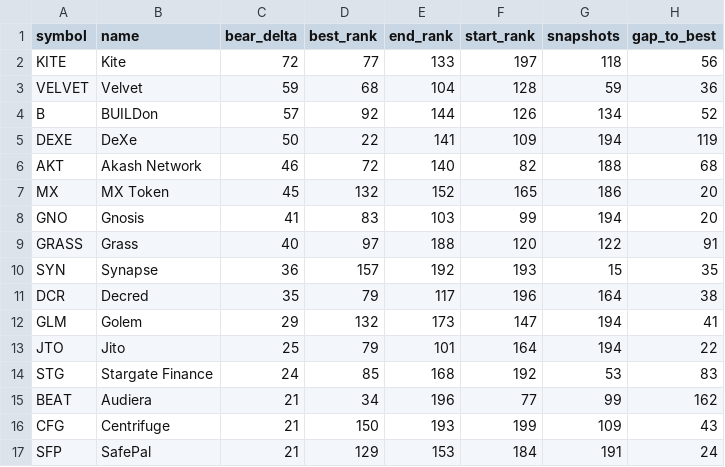
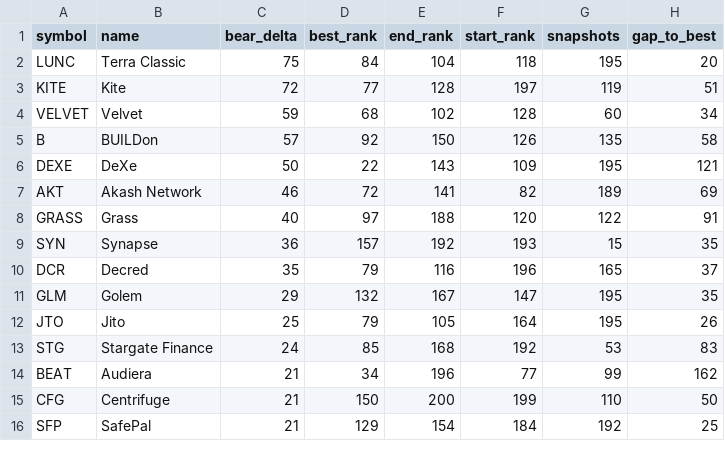
Before and after one commit to udipta-dev/rank-radar, a CSV file: data/out/table_quiet_accumulators.csv, drawn as a sheet; only a part is shown; the diff covers the shown part only.

```diff
--- a/data/out/table_quiet_accumulators.csv
+++ b/data/out/table_quiet_accumulators.csv
@@ -1,17 +1,16 @@
 symbol,name,bear_delta,best_rank,end_rank,start_rank,snapshots,gap_to_best
-KITE,Kite,72,77,133,197,118,56
-VELVET,Velvet,59,68,104,128,59,36
-B,BUILDon,57,92,144,126,134,52
-DEXE,DeXe,50,22,141,109,194,119
-AKT,Akash Network,46,72,140,82,188,68
-MX,MX Token,45,132,152,165,186,20
-GNO,Gnosis,41,83,103,99,194,20
+LUNC,Terra Classic,75,84,104,118,195,20
+KITE,Kite,72,77,128,197,119,51
+VELVET,Velvet,59,68,102,128,60,34
+B,BUILDon,57,92,150,126,135,58
+DEXE,DeXe,50,22,143,109,195,121
+AKT,Akash Network,46,72,141,82,189,69
 GRASS,Grass,40,97,188,120,122,91
 SYN,Synapse,36,157,192,193,15,35
-DCR,Decred,35,79,117,196,164,38
-GLM,Golem,29,132,173,147,194,41
-JTO,Jito,25,79,101,164,194,22
+DCR,Decred,35,79,116,196,165,37
+GLM,Golem,29,132,167,147,195,35
+JTO,Jito,25,79,105,164,195,26
 STG,Stargate Finance,24,85,168,192,53,83
 BEAT,Audiera,21,34,196,77,99,162
-CFG,Centrifuge,21,150,193,199,109,43
-SFP,SafePal,21,129,153,184,191,24
+CFG,Centrifuge,21,150,200,199,110,50
+SFP,SafePal,21,129,154,184,192,25
```
Also changed, not shown: 1 added row, 1 removed row and 50 edited cells elsewhere in this file, data/out/table_climbers_overall.csv, data/out/table_high_conviction_climbers.csv, 15 other files.
